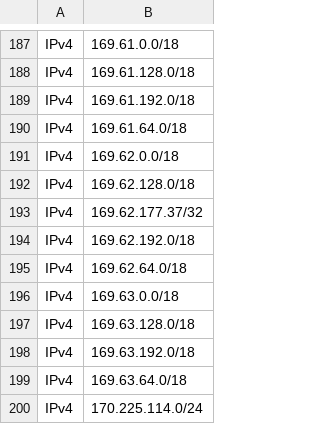
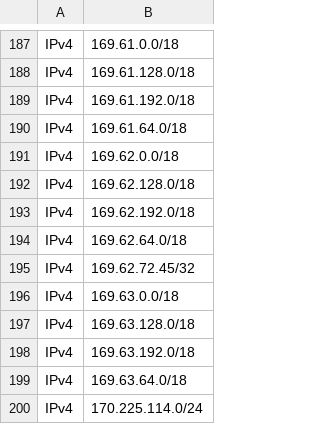
Before and after one commit to disposable/cloud-ip-ranges, a CSV file: csv/softlayer-ibm.csv, drawn as a sheet; only a part is shown, gaps mark what is left out.

```diff
--- a/csv/softlayer-ibm.csv
+++ b/csv/softlayer-ibm.csv
@@ -192,5 +192,5 @@ IPv4,169.62.0.0/18
 IPv4,169.62.128.0/18
-IPv4,169.62.177.37/32
 IPv4,169.62.192.0/18
 IPv4,169.62.64.0/18
+IPv4,169.62.72.45/32
 IPv4,169.63.0.0/18
```
Also changed, not shown: 20 other files.
